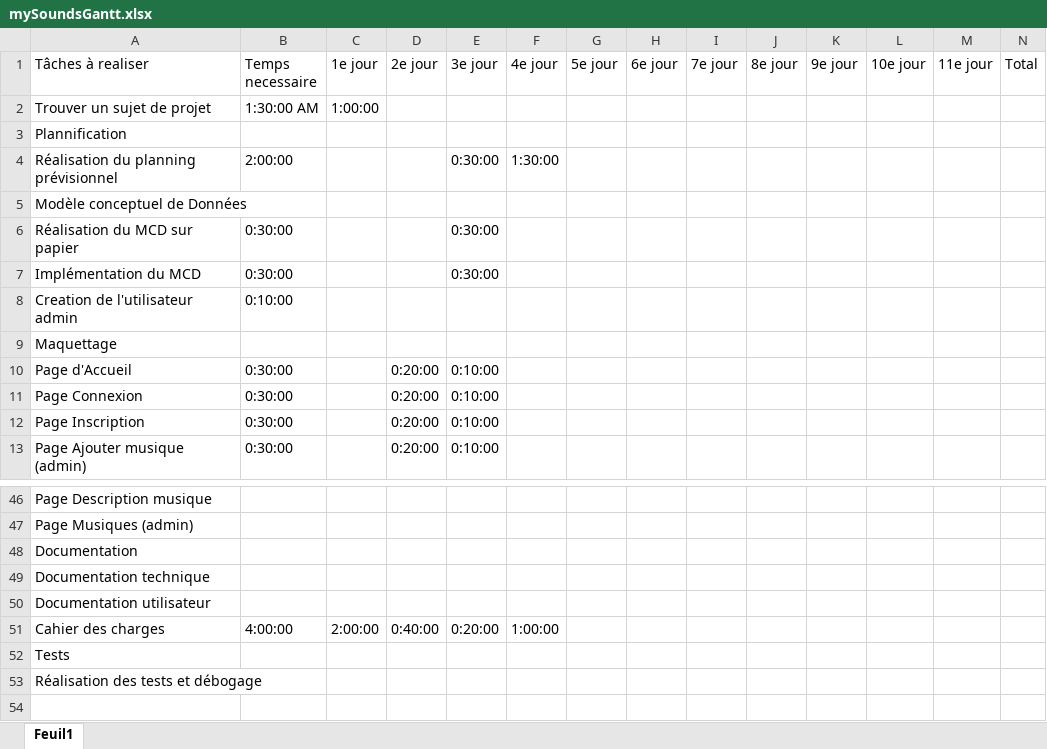
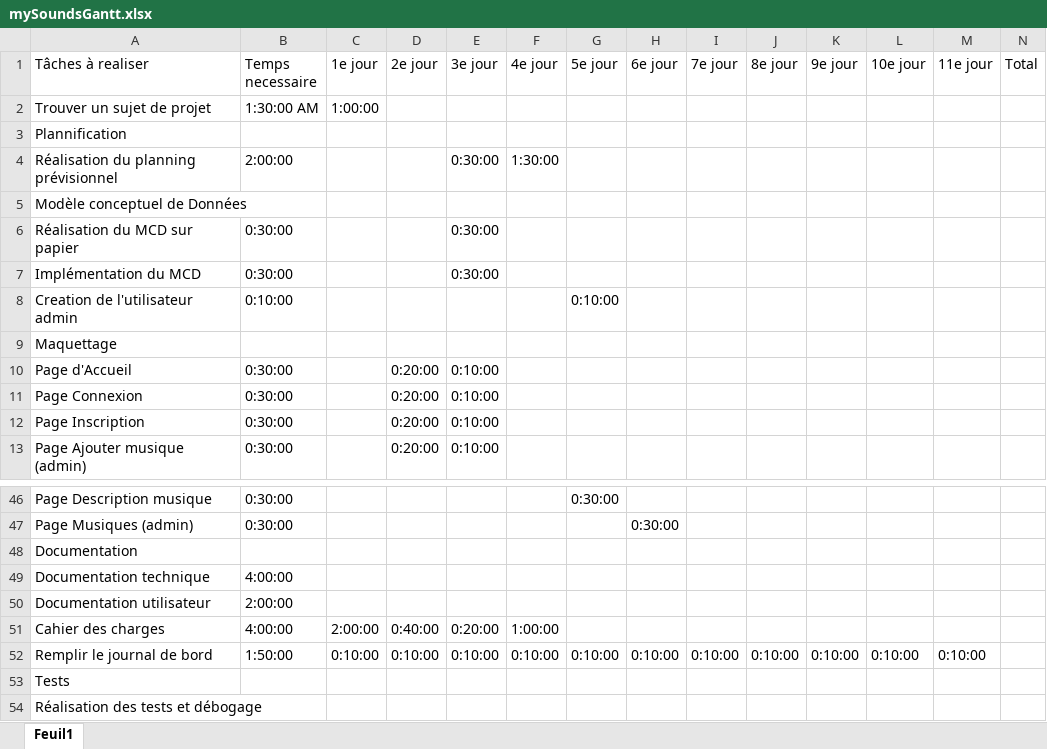
Before and after one commit to FiestyFalconer/MySounds, an Excel workbook: docs/mySoundsGantt.xlsx, sheet Feuil1, drawn as a sheet; only a part is shown, gaps mark what is left out; values as stored, in another font and other column widths than the file's, no cell formats; rows hold the shown columns only; the diff covers the shown part only; the diff names each change by its address in the sheet, - before the commit and + after, or states it on an @@ line.

```diff
--- a/docs/mySoundsGantt.xlsx (sheet Feuil1)
+++ b/docs/mySoundsGantt.xlsx (sheet Feuil1)
-G8 (5e jour): (empty)
+G8 (5e jour): 0:10:00
-B46:B47 (Temps necessaire): (empty)
+B46:B47 (Temps necessaire): 0:30:00
-G46 (5e jour): (empty)
+G46 (5e jour): 0:30:00
-H47 (6e jour): (empty)
+H47 (6e jour): 0:30:00
-B49 (Temps necessaire): (empty)
+B49 (Temps necessaire): 4:00:00
-B50 (Temps necessaire): (empty)
+B50 (Temps necessaire): 2:00:00
+row 52: Remplir le journal de bord | 1:50:00 | 0:10:00 | 0:10:00 | 0:10:00 | 0:10:00 | 0:10:00 | 0:10:00 | 0:10:00 | 0:10:00 | 0:10:00 | 0:10:00 | 0:10:00
```
Also changed, not shown: 1 added row, 1 removed row and 33 edited cells elsewhere in this sheet, cell formats, 44 other files.
